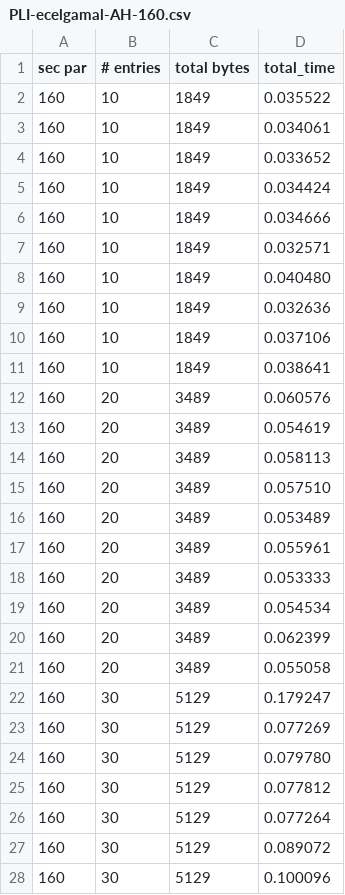
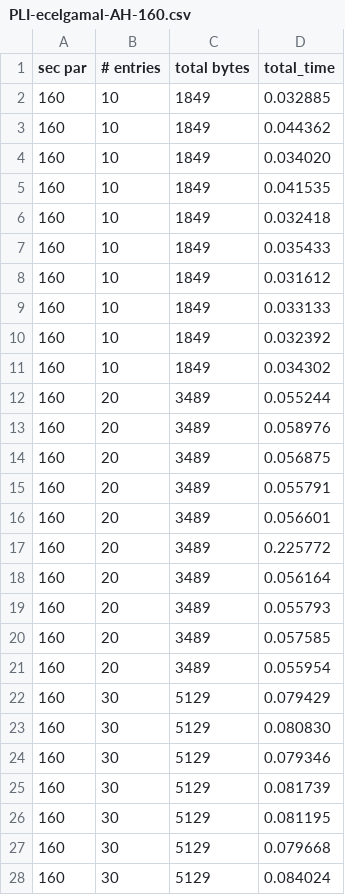
Before and after one commit to zane-a-karl/PLI, a CSV file: AH-PLI/logs/PLI-ecelgamal-AH-160.csv, drawn as a sheet; only a part is shown; the diff covers the shown part only.

```diff
--- a/AH-PLI/logs/PLI-ecelgamal-AH-160.csv
+++ b/AH-PLI/logs/PLI-ecelgamal-AH-160.csv
@@ -1,28 +1,28 @@
 sec par, # entries, total bytes, total_time
-160, 10, 1849, 0.035522
-160, 10, 1849, 0.034061
-160, 10, 1849, 0.033652
-160, 10, 1849, 0.034424
-160, 10, 1849, 0.034666
-160, 10, 1849, 0.032571
-160, 10, 1849, 0.040480
-160, 10, 1849, 0.032636
-160, 10, 1849, 0.037106
-160, 10, 1849, 0.038641
-160, 20, 3489, 0.060576
-160, 20, 3489, 0.054619
-160, 20, 3489, 0.058113
-160, 20, 3489, 0.057510
-160, 20, 3489, 0.053489
-160, 20, 3489, 0.055961
-160, 20, 3489, 0.053333
-160, 20, 3489, 0.054534
-160, 20, 3489, 0.062399
-160, 20, 3489, 0.055058
-160, 30, 5129, 0.179247
-160, 30, 5129, 0.077269
-160, 30, 5129, 0.079780
-160, 30, 5129, 0.077812
-160, 30, 5129, 0.077264
-160, 30, 5129, 0.089072
-160, 30, 5129, 0.100096
+160, 10, 1849, 0.032885
+160, 10, 1849, 0.044362
+160, 10, 1849, 0.034020
+160, 10, 1849, 0.041535
+160, 10, 1849, 0.032418
+160, 10, 1849, 0.035433
+160, 10, 1849, 0.031612
+160, 10, 1849, 0.033133
+160, 10, 1849, 0.032392
+160, 10, 1849, 0.034302
+160, 20, 3489, 0.055244
+160, 20, 3489, 0.058976
+160, 20, 3489, 0.056875
+160, 20, 3489, 0.055791
+160, 20, 3489, 0.056601
+160, 20, 3489, 0.225772
+160, 20, 3489, 0.056164
+160, 20, 3489, 0.055793
+160, 20, 3489, 0.057585
+160, 20, 3489, 0.055954
+160, 30, 5129, 0.079429
+160, 30, 5129, 0.080830
+160, 30, 5129, 0.079346
+160, 30, 5129, 0.081739
+160, 30, 5129, 0.081195
+160, 30, 5129, 0.079668
+160, 30, 5129, 0.084024
```
Also changed, not shown: 73 edited cells elsewhere in this file, AH-PLI/logs/PLI-ecelgamal-AH-224.csv, AH-PLI/logs/PLI-elgamal-AH-1024.csv, 9 other files.
